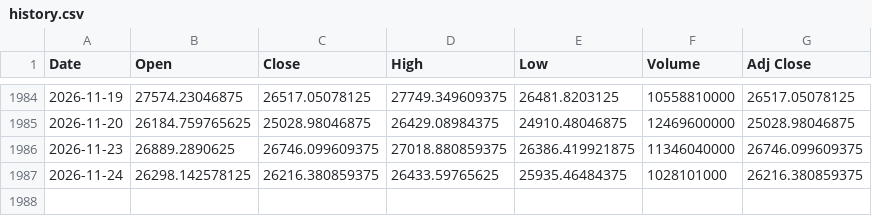
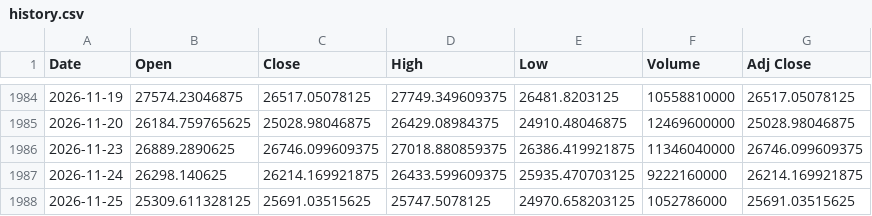
Before and after one commit to Chief-rich/nasdaq100-data, a CSV file: data/ndx_daily/history.csv, drawn as a sheet; only a part is shown, gaps mark what is left out.

```diff
--- a/data/ndx_daily/history.csv
+++ b/data/ndx_daily/history.csv
@@ -1986,2 +1986,3 @@ Date,Open,Close,High,Low,Volume,Adj Close
 2026-11-23,26889.2890625,26746.099609375,27018.880859375,26386.419921875,11346040000,26746.099609375
-2026-11-24,26298.142578125,26216.380859375,26433.59765625,25935.46484375,1028101000,26216.380859375
+2026-11-24,26298.140625,26214.169921875,26433.599609375,25935.470703125,9222160000,26214.169921875
+2026-11-25,25309.611328125,25691.03515625,25747.5078125,24970.658203125,1052786000,25691.03515625
```
Also changed, not shown: data/nq_daily/history.csv, 15 other files.
